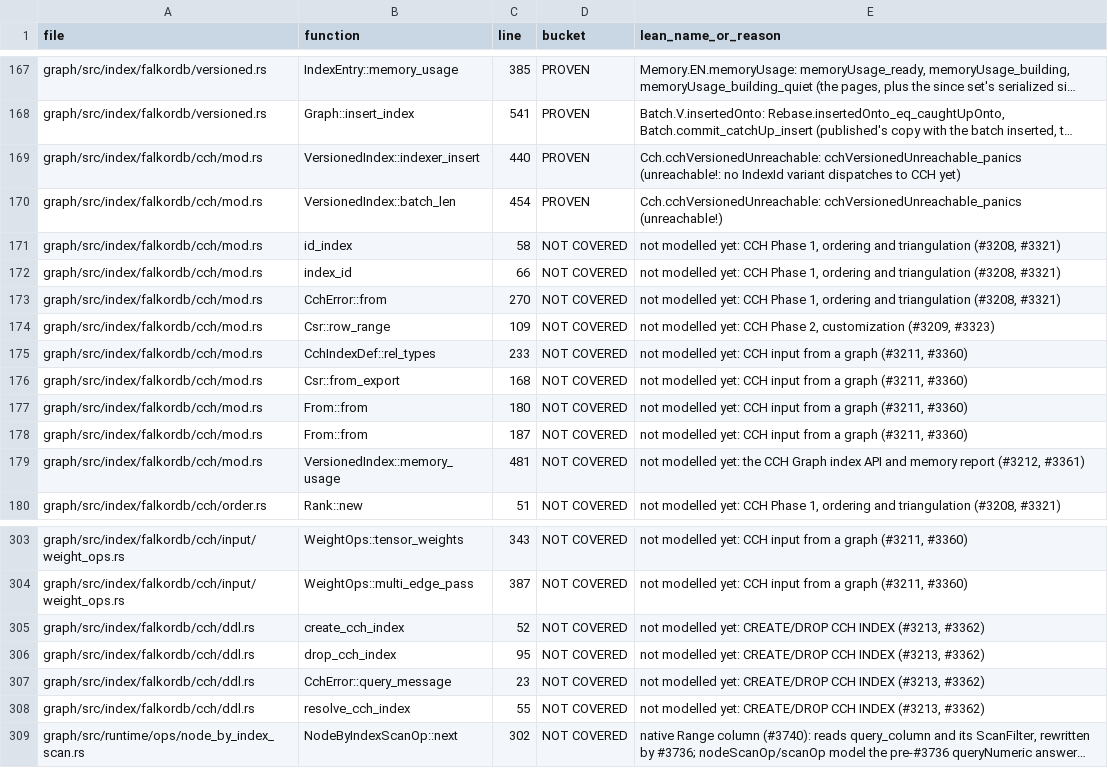
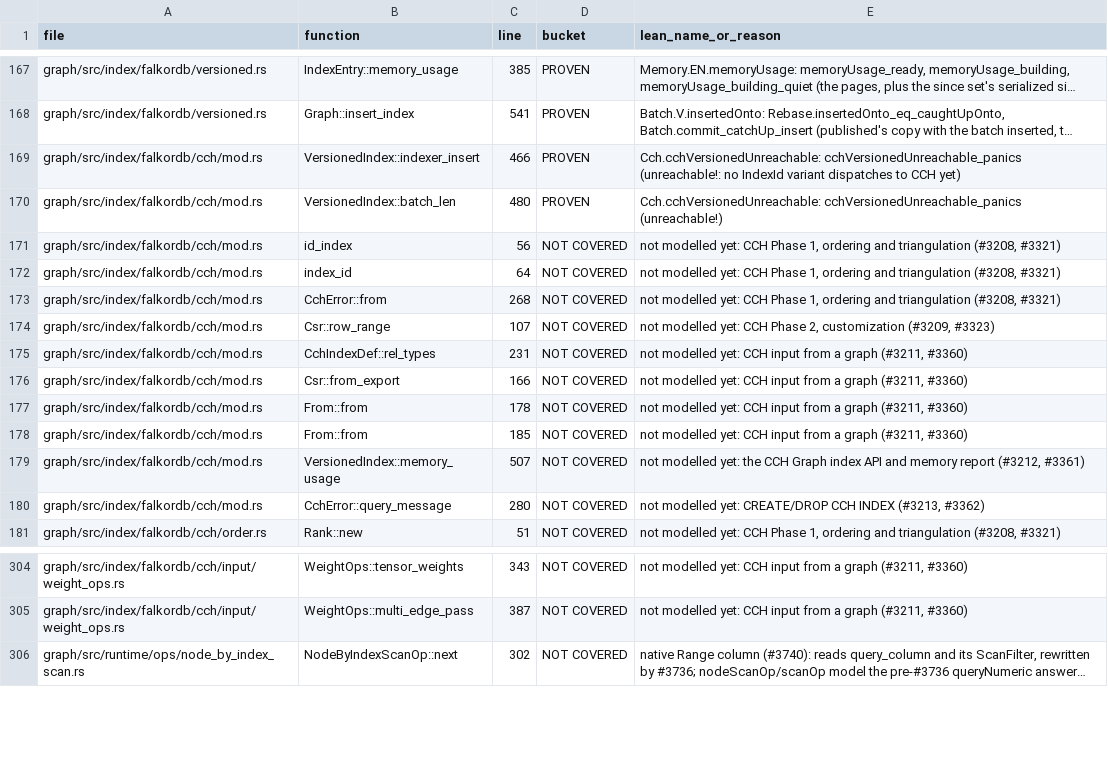
Before and after one commit to FalkorDB/FalkorDB, a TSV file: proofs/native_index/COVERAGE.tsv, drawn as a sheet; only a part is shown, gaps mark what is left out; long unchanged cells end in …; removed rows and columns are numbered as before the commit, all else as after; the diff covers the shown part only; the diff names each change by its address in the sheet, - before the commit and + after, or states it on an @@ line.

```diff
--- a/proofs/native_index/COVERAGE.tsv
+++ b/proofs/native_index/COVERAGE.tsv
-C169 (line): 440
+C169 (line): 466
-C170 (line): 454
+C170 (line): 480
-C171 (line): 58
+C171 (line): 56
-C172 (line): 66
+C172 (line): 64
-C173 (line): 270
+C173 (line): 268
-C174 (line): 109
+C174 (line): 107
-C175 (line): 233
+C175 (line): 231
-C176 (line): 168
+C176 (line): 166
-C177 (line): 180
+C177 (line): 178
-C178 (line): 187
+C178 (line): 185
-C179 (line): 481
+C179 (line): 507
+row 180: graph/src/index/falkordb/cch/mod.rs | CchError::query_message | 280 | NOT COVERED | not modelled yet: CREATE/DROP CCH INDEX (#3213, #3362)
-row 305: graph/src/index/falkordb/cch/ddl.rs | create_cch_index | 52 | NOT COVERED | not modelled yet: CREATE/DROP CCH INDEX (#3213, #3362)
-row 306: graph/src/index/falkordb/cch/ddl.rs | drop_cch_index | 95 | NOT COVERED | not modelled yet: CREATE/DROP CCH INDEX (#3213, #3362)
-row 307: graph/src/index/falkordb/cch/ddl.rs | CchError::query_message | 23 | NOT COVERED | not modelled yet: CREATE/DROP CCH INDEX (#3213, #3362)
-row 308: graph/src/index/falkordb/cch/ddl.rs | resolve_cch_index | 55 | NOT COVERED | not modelled yet: CREATE/DROP CCH INDEX (#3213, #3362)
```
Also changed, not shown: 13 edited cells elsewhere in this file, proofs/columnar/COVERAGE.tsv, proofs/graph_persist/COVERAGE.tsv, 24 other files.
